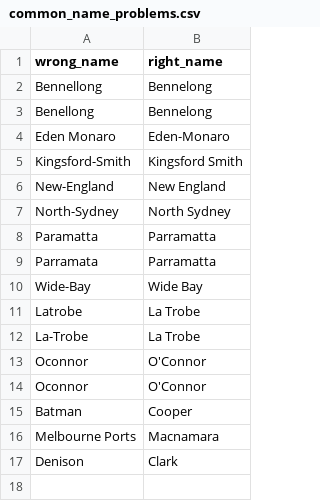
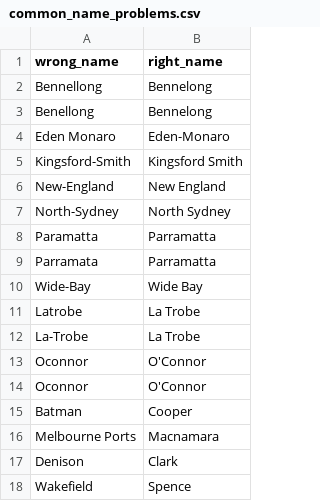
Before and after one commit to thmcmahon/electoratenames, a CSV file: data_raw/common_name_problems.csv, drawn as a sheet.

Commit message:
added wakefield-spence to renaming spreadsheet

```diff
--- a/data_raw/common_name_problems.csv
+++ b/data_raw/common_name_problems.csv
@@ -17 +17,2 @@ Melbourne Ports,Macnamara
 Denison,Clark
+Wakefield,Spence
```
Also changed, not shown: 1 other file.
